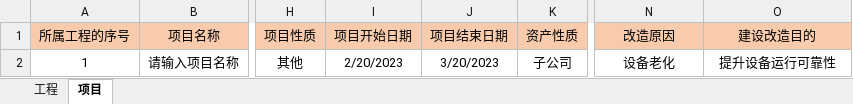
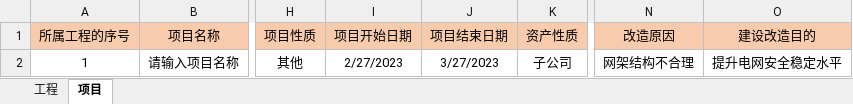
Before and after one commit to lcy1993-git/Cyg.Manage.Web, an Excel workbook: public/template/proTemp.xlsx, sheet 项目, drawn as a sheet; only a part is shown, gaps mark what is left out; values as stored, in another font and other column widths than the file's, no borders; the diff names each change by its address in the sheet, - before the commit and + after, or states it on an @@ line.

Commit message:
fix(批量立项模板调整): 默认值修改

```diff
--- a/public/template/proTemp.xlsx (sheet 项目)
+++ b/public/template/proTemp.xlsx (sheet 项目)
-I2 (项目开始日期): 2/20/2023
+I2 (项目开始日期): 2/27/2023
-J2 (项目结束日期): 3/20/2023
+J2 (项目结束日期): 3/27/2023
-N2 (改造原因): 设备老化
+N2 (改造原因): 网架结构不合理
-O2 (建设改造目的): 提升设备运行可靠性
+O2 (建设改造目的): 提升电网安全稳定水平
```
Also changed, not shown: sheet 工程.
